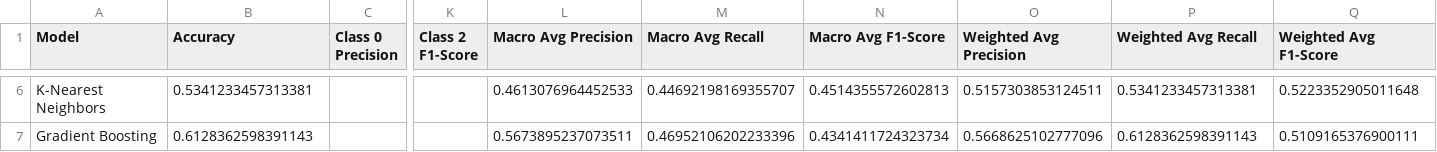
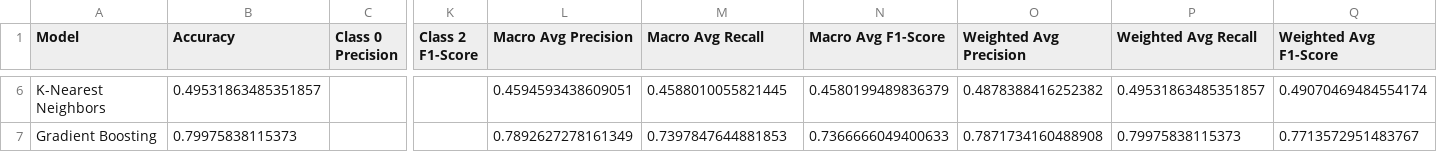
Before and after one commit to wnetohr/Olist-Brazilian-E-Commerce, a CSV file: data/outputs/classification_reports.csv, drawn as a sheet; only a part is shown, gaps mark what is left out; the diff covers the shown part only; the diff names each change by its address in the sheet, - before the commit and + after, or states it on an @@ line.

```diff
--- a/data/outputs/classification_reports.csv
+++ b/data/outputs/classification_reports.csv
-B6 (Accuracy): 0.5341233457313381
+B6 (Accuracy): 0.49531863485351857
-L6 (Macro Avg Precision): 0.4613076964452533
+L6 (Macro Avg Precision): 0.4594593438609051
-M6 (Macro Avg Recall): 0.44692198169355707
+M6 (Macro Avg Recall): 0.4588010055821445
-N6 (Macro Avg F1-Score): 0.4514355572602813
+N6 (Macro Avg F1-Score): 0.4580199489836379
-O6 (Weighted Avg Precision): 0.5157303853124511
+O6 (Weighted Avg Precision): 0.4878388416252382
-P6 (Weighted Avg Recall): 0.5341233457313381
+P6 (Weighted Avg Recall): 0.49531863485351857
-Q6 (Weighted Avg F1-Score): 0.5223352905011648
+Q6 (Weighted Avg F1-Score): 0.49070469484554174
-B7 (Accuracy): 0.6128362598391143
+B7 (Accuracy): 0.79975838115373
-L7 (Macro Avg Precision): 0.5673895237073511
+L7 (Macro Avg Precision): 0.7892627278161349
-M7 (Macro Avg Recall): 0.46952106202233396
+M7 (Macro Avg Recall): 0.7397847644881853
-N7 (Macro Avg F1-Score): 0.4341411724323734
+N7 (Macro Avg F1-Score): 0.7366666049400633
-O7 (Weighted Avg Precision): 0.5668625102777096
+O7 (Weighted Avg Precision): 0.7871734160488908
-P7 (Weighted Avg Recall): 0.6128362598391143
+P7 (Weighted Avg Recall): 0.79975838115373
-Q7 (Weighted Avg F1-Score): 0.5109165376900111
+Q7 (Weighted Avg F1-Score): 0.7713572951483767
```
Also changed, not shown: 28 edited cells elsewhere in this file, data/outputs/classification_reports_clean.csv, 1 other file.
